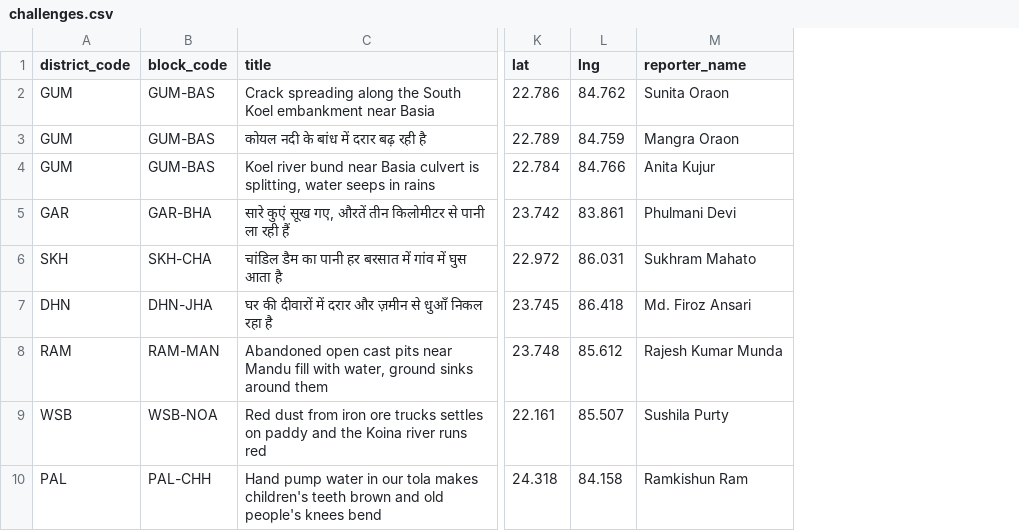
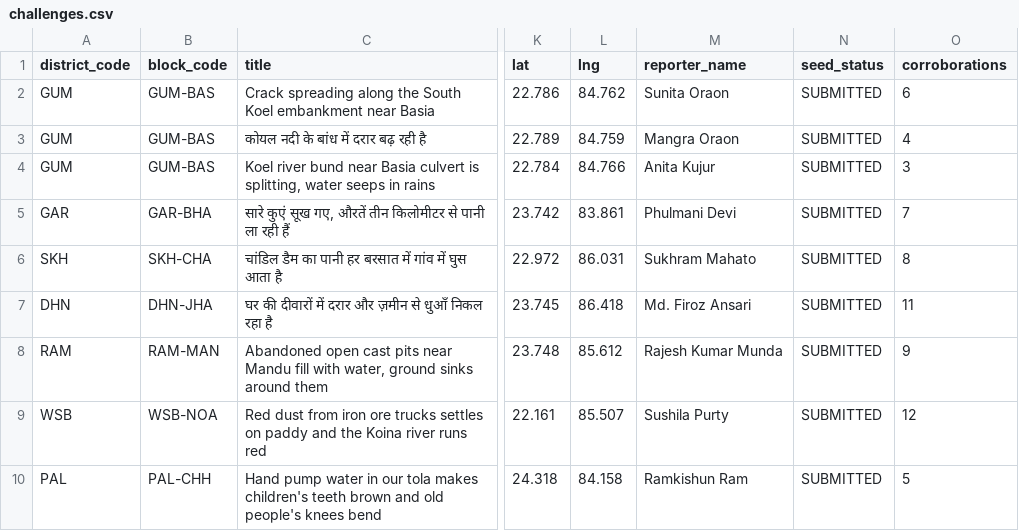
Before and after one commit to GH-BCooper/MILAN, a CSV file: seed-data/challenges.csv, drawn as a sheet; only a part is shown, gaps mark what is left out; the diff names each change by its address in the sheet, - before the commit and + after, or states it on an @@ line.

```diff
--- a/seed-data/challenges.csv
+++ b/seed-data/challenges.csv
+column N (seed_status), rows 2-10: all SUBMITTED
+column O (corroborations), rows 2-10: 6 | 4 | 3 | 7 | 8 | 11 | 9 | 12 | 5
```
Also changed, not shown: 2 other files.
